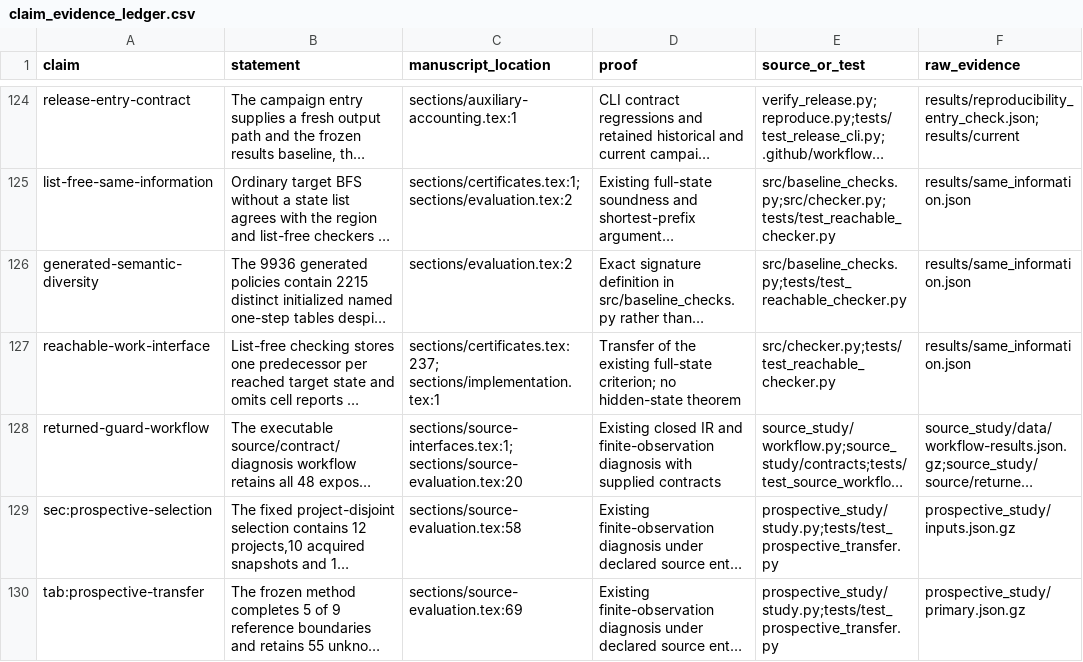
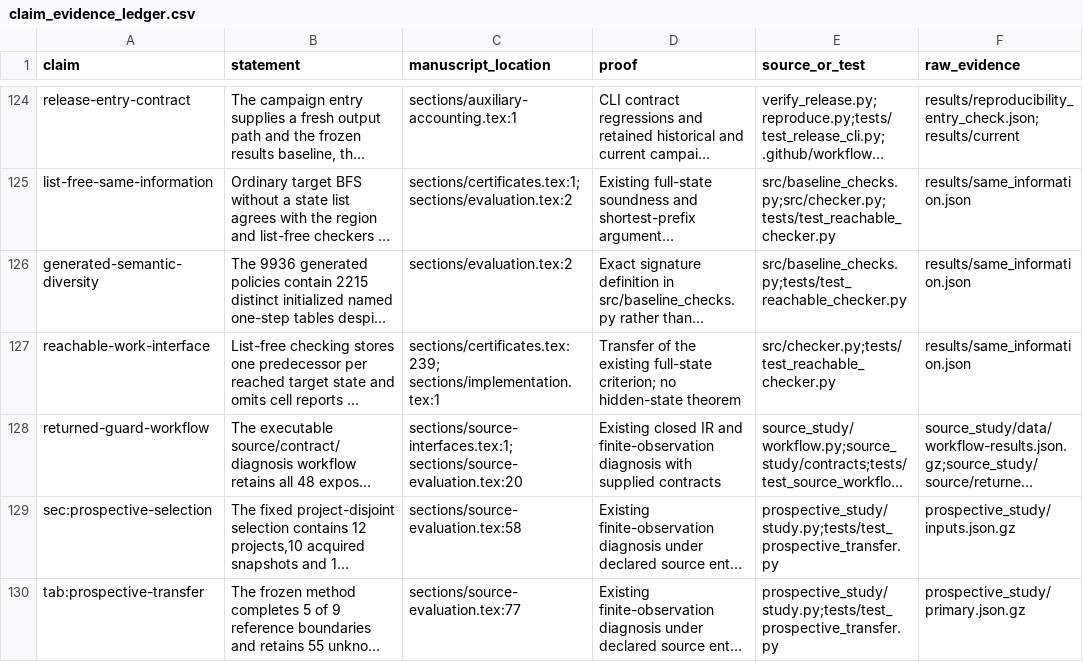
Before and after one commit to Haoyi-Zhang/AuthRefine, a CSV file: claim_evidence_ledger.csv, drawn as a sheet; only a part is shown, gaps mark what is left out; long unchanged cells end in …; the diff covers the shown part only; the diff names each change by its address in the sheet, - before the commit and + after, or states it on an @@ line.

```diff
--- a/claim_evidence_ledger.csv
+++ b/claim_evidence_ledger.csv
-C127 (manuscript_location): sections/certificates.tex:237; sections/implementation.tex:1
+C127 (manuscript_location): sections/certificates.tex:239; sections/implementation.tex:1
-C130 (manuscript_location): sections/source-evaluation.tex:69
+C130 (manuscript_location): sections/source-evaluation.tex:77
```
Also changed, not shown: 19 edited cells elsewhere in this file, reference_audit.csv, 14 other files.
